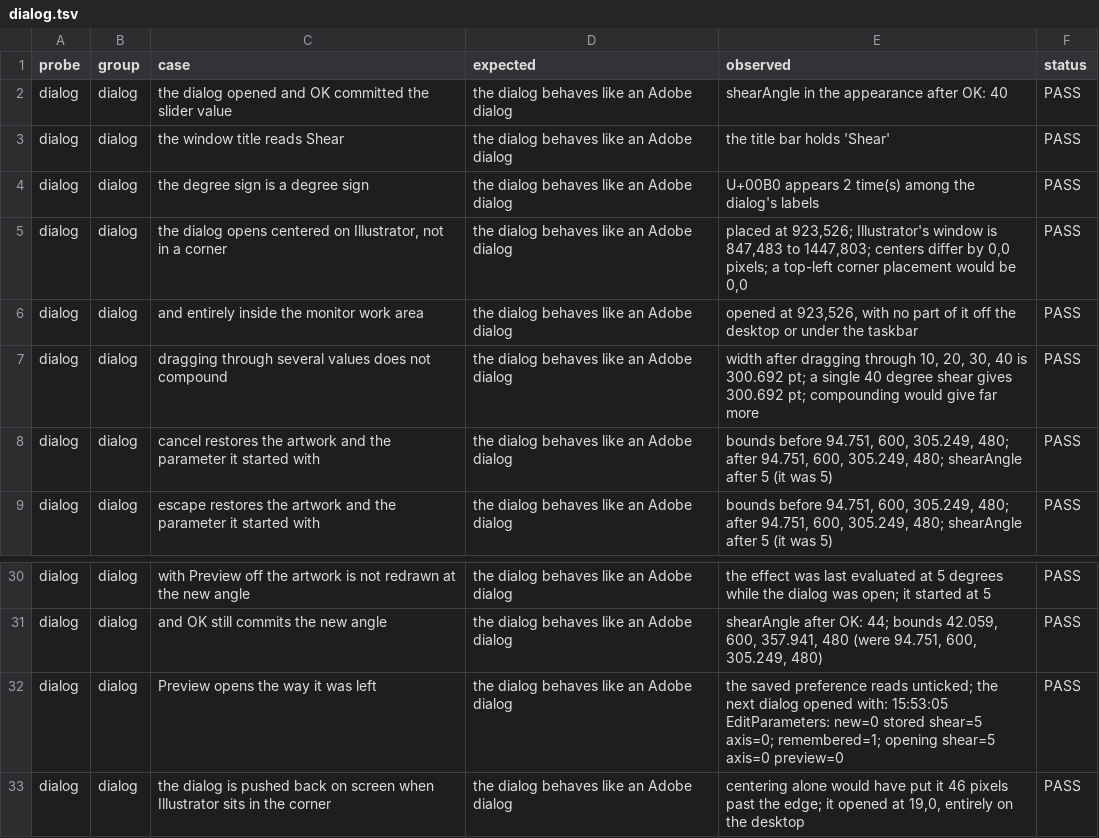
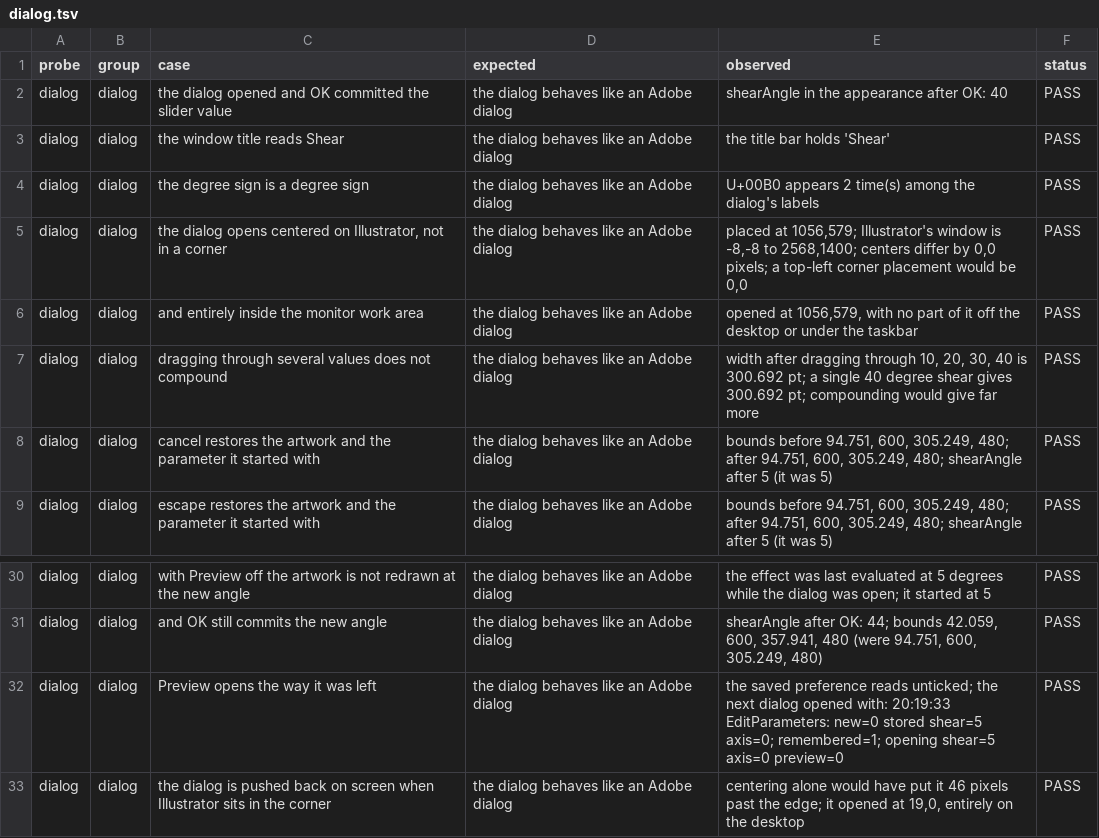
Before and after one commit to VulpesNexus/liveshear, a TSV file: docs/evidence/dialog.tsv, drawn as a sheet; only a part is shown, gaps mark what is left out.

Commit message:
Draw the Shear dialog and the About window in Illustrator's own look
Text is in Adobe Clean UX, the typeface Illustrator carries in its dvaui.dll, at the 13 pixels its dialogs use, and push buttons are drawn as Illustrator's: fully rounded, the default filled in the accent color with white text, the others outlined; a disabled button is outlined in the disabled color. The About window takes the same typeface and default button. All of it comes through HostLook.cpp, shared with FreeDistort+ and Subgroup: the typeface is read at run time and the buttons drawn with Direct2D, loaded rather than linked, and the flat buttons and Segoe UI come back when either is missing. probe-dialog (32) and probe-menu (11) pass on it; docs/evidence/dialog.png is the new look in the host. The README's docs/shear-dialog.jpg still shows the old one.

```diff
--- a/docs/evidence/dialog.tsv
+++ b/docs/evidence/dialog.tsv
@@ -4,4 +4,4 @@ dialog	dialog	the window title reads Shear	the dialog behaves like an Adobe dial
 dialog	dialog	the degree sign is a degree sign	the dialog behaves like an Adobe dialog	U+00B0 appears 2 time(s) among the dialog's labels	PASS
-dialog	dialog	the dialog opens centered on Illustrator, not in a corner	the dialog behaves like an Adobe dialog	placed at 923,526; Illustrator's window is 847,483 to 1447,803; centers differ by 0,0 pixels; a top-left corner placement would be 0,0	PASS
-dialog	dialog	and entirely inside the monitor work area	the dialog behaves like an Adobe dialog	opened at 923,526, with no part of it off the desktop or under the taskbar	PASS
+dialog	dialog	the dialog opens centered on Illustrator, not in a corner	the dialog behaves like an Adobe dialog	placed at 1056,579; Illustrator's window is -8,-8 to 2568,1400; centers differ by 0,0 pixels; a top-left corner placement would be 0,0	PASS
+dialog	dialog	and entirely inside the monitor work area	the dialog behaves like an Adobe dialog	opened at 1056,579, with no part of it off the desktop or under the taskbar	PASS
 dialog	dialog	dragging through several values does not compound	the dialog behaves like an Adobe dialog	width after dragging through 10, 20, 30, 40 is 300.692 pt; a single 40 degree shear gives 300.692 pt; compounding would give far more	PASS
@@ -31,3 +31,3 @@ dialog	dialog	with Preview off the artwork is not redrawn at the new angle	the d
 dialog	dialog	and OK still commits the new angle	the dialog behaves like an Adobe dialog	shearAngle after OK: 44; bounds 42.059, 600, 357.941, 480 (were 94.751, 600, 305.249, 480)	PASS
-dialog	dialog	Preview opens the way it was left	the dialog behaves like an Adobe dialog	the saved preference reads unticked; the next dialog opened with: 15:53:05  EditParameters: new=0 stored shear=5 axis=0; remembered=1; opening shear=5 axis=0 preview=0	PASS
+dialog	dialog	Preview opens the way it was left	the dialog behaves like an Adobe dialog	the saved preference reads unticked; the next dialog opened with: 20:19:33  EditParameters: new=0 stored shear=5 axis=0; remembered=1; opening shear=5 axis=0 preview=0	PASS
 dialog	dialog	the dialog is pushed back on screen when Illustrator sits in the corner	the dialog behaves like an Adobe dialog	centering alone would have put it 46 pixels past the edge; it opened at 19,0, entirely on the desktop	PASS
```
Also changed, not shown: 11 other files.
